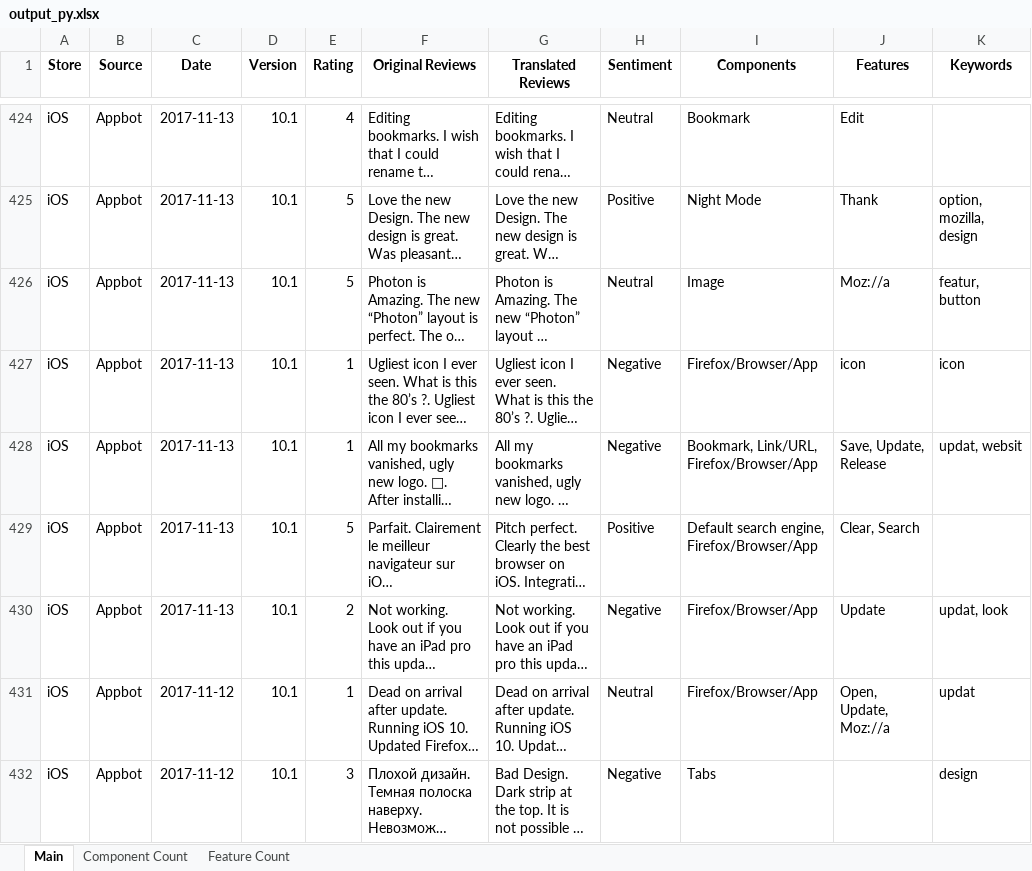
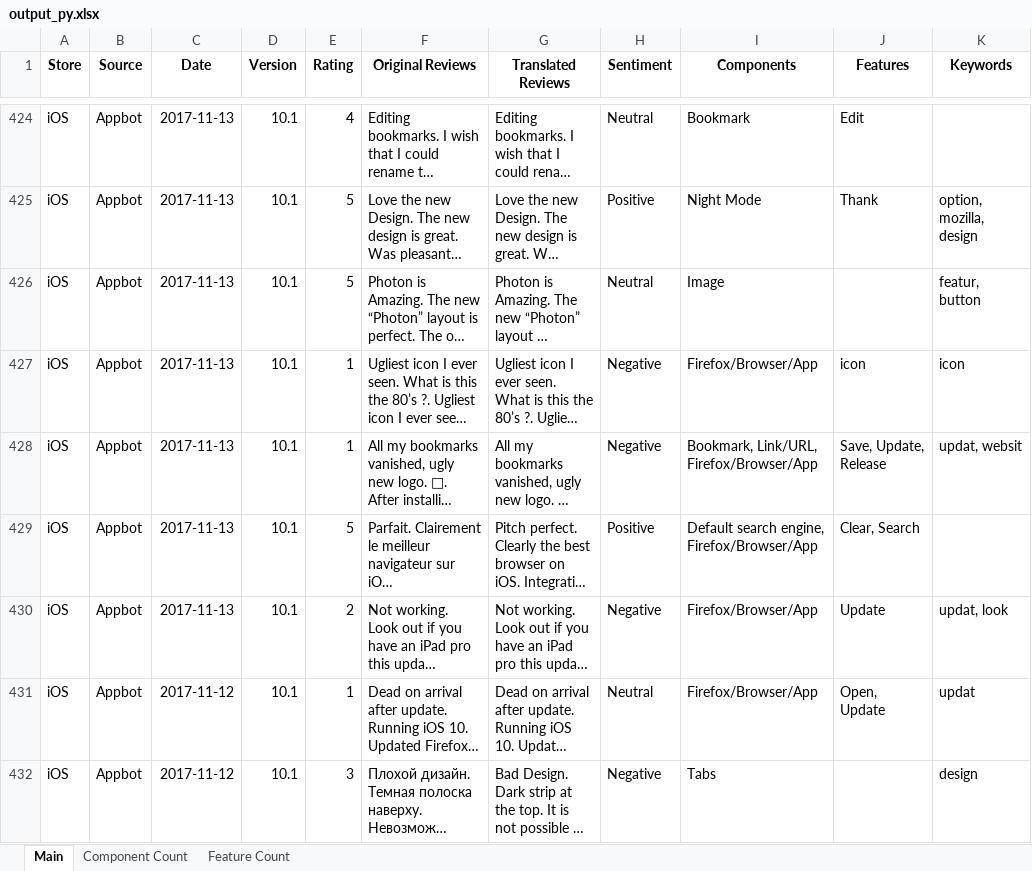
Before and after one commit to mozilla-it/fx-sentiment-analysis, an Excel workbook: Data/2017_11_14/output_py.xlsx, sheet Main, drawn as a sheet; only a part is shown, gaps mark what is left out; long unchanged cells end in …; values as stored, in another font and other column widths than the file's, no borders; the diff covers the shown part only; the diff names each change by its address in the sheet, - before the commit and + after, or states it on an @@ line.

```diff
--- a/Data/2017_11_14/output_py.xlsx (sheet Main)
+++ b/Data/2017_11_14/output_py.xlsx (sheet Main)
-J426 (Features): Moz://a
+J426 (Features): (empty)
-J431 (Features): Open, Update, Moz://a
+J431 (Features): Open, Update
```
Also changed, not shown: 248 edited cells elsewhere in this sheet, sheet Feature Count, sheet Component Count, 1 other file.
